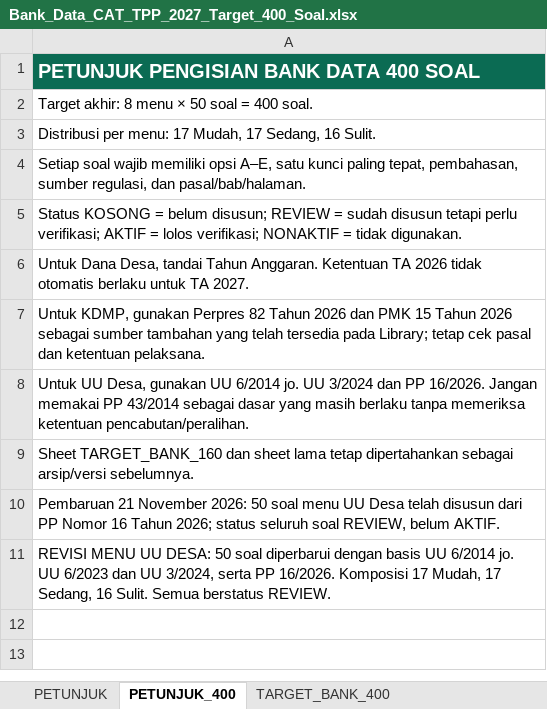
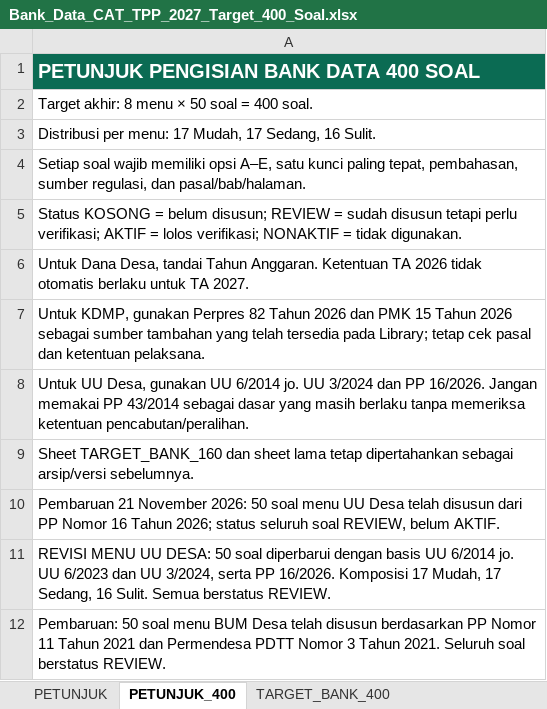
Before and after one commit to tppdawuan/simulasi-cat-tpp-2027, an Excel workbook: Bank_Data_CAT_TPP_2027_Target_400_Soal.xlsx, sheet PETUNJUK_400, drawn as a sheet; values as stored, in another font and other column widths than the file's, no borders; the diff names each change by its address in the sheet, - before the commit and + after, or states it on an @@ line.

```diff
--- a/Bank_Data_CAT_TPP_2027_Target_400_Soal.xlsx (sheet PETUNJUK_400)
+++ b/Bank_Data_CAT_TPP_2027_Target_400_Soal.xlsx (sheet PETUNJUK_400)
+row 12: Pembaruan: 50 soal menu BUM Desa telah disusun berdasarkan PP Nomor 11 Tahun 2021 dan Permendesa PDTT Nomor 3 Tahun 2021. Seluruh soal berstatus REVIEW.
```
Also changed, not shown: sheet TARGET_BANK_400, sheet SUMBER_REGULASI_160, 1 other file.
